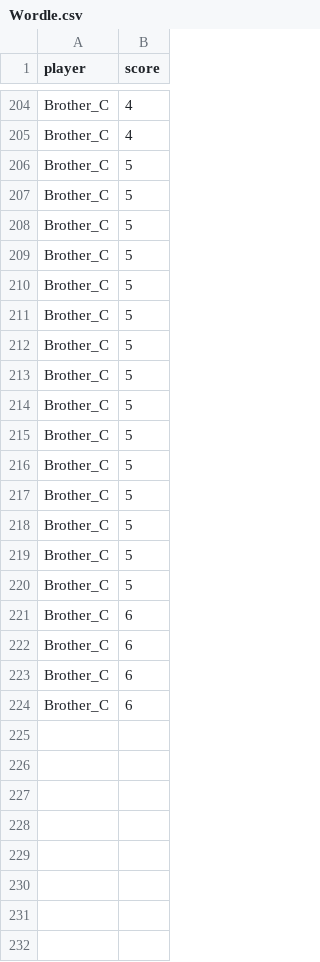
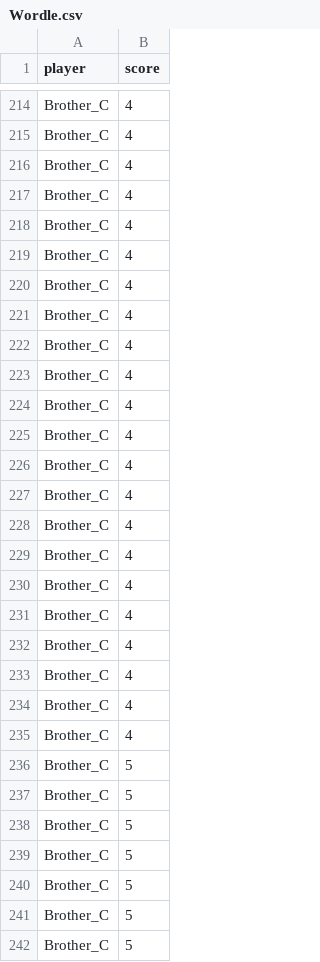
Before and after one commit to docmartin99/PSYCH302_F24, a CSV file: Data/Wordle.csv, drawn as a sheet; only a part is shown, gaps mark what is left out; the shorter side is filled out with more unchanged rows; the diff covers the shown part only; the diff names each change by its address in the sheet, - before the commit and + after, or states it on an @@ line.

Commit message:
Update Wordle.csv

```diff
--- a/Data/Wordle.csv
+++ b/Data/Wordle.csv
+row 216: Brother_C | 4
+row 217: Brother_C | 4
+row 218: Brother_C | 4
+row 219: Brother_C | 4
+row 220: Brother_C | 4
+row 221: Brother_C | 4
+row 222: Brother_C | 4
+row 223: Brother_C | 4
+row 224: Brother_C | 4
+row 225: Brother_C | 4
+row 226: Brother_C | 4
+row 227: Brother_C | 4
+row 228: Brother_C | 4
+row 229: Brother_C | 4
+row 230: Brother_C | 4
+row 231: Brother_C | 4
+row 232: Brother_C | 4
+row 233: Brother_C | 4
+row 234: Brother_C | 4
+row 235: Brother_C | 4
+row 236: Brother_C | 5
+row 237: Brother_C | 5
+row 238: Brother_C | 5
+row 239: Brother_C | 5
+row 240: Brother_C | 5
```
Also changed, not shown: 10 added rows elsewhere in this file.
